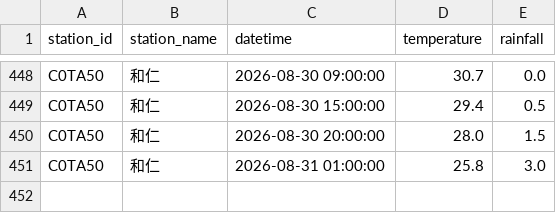
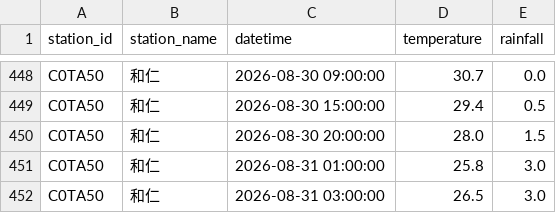
Before and after one commit to be-a-cell/weather-monitor, a CSV file: stations_data/C0TA50_和仁.csv, drawn as a sheet; only a part is shown, gaps mark what is left out.

```diff
--- a/stations_data/C0TA50_和仁.csv
+++ b/stations_data/C0TA50_和仁.csv
@@ -451 +451,2 @@ C0TA50,和仁,2026-08-30 20:00:00,28.0,1.5
 C0TA50,和仁,2026-08-31 01:00:00,25.8,3.0
+C0TA50,和仁,2026-08-31 03:00:00,26.5,3.0
```
Also changed, not shown: stations_data/C0T9D0_和中.csv, stations_data/C0TA40_秀林.csv, 5 other files.
